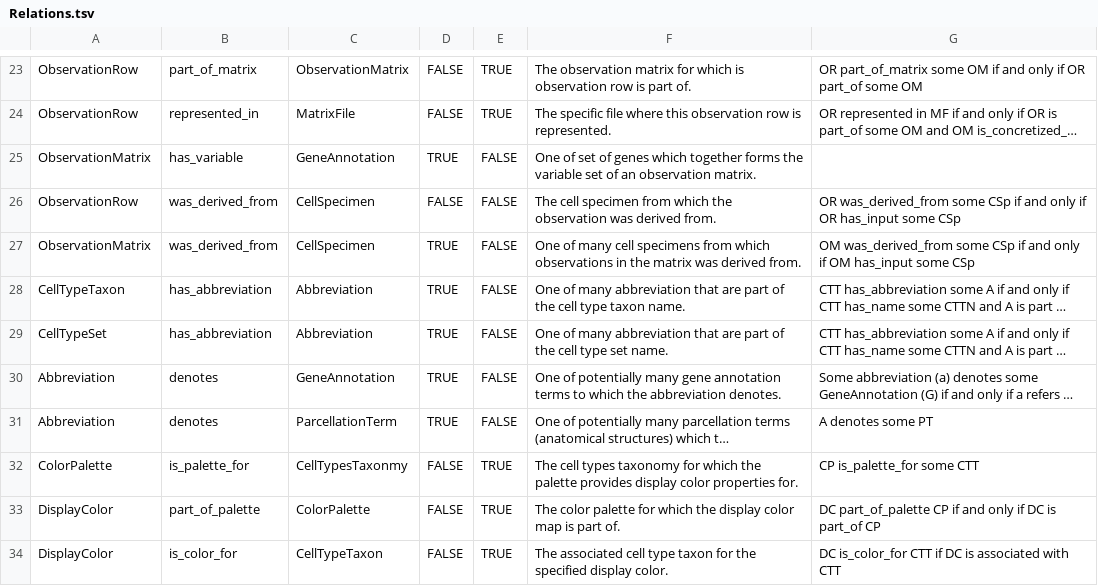
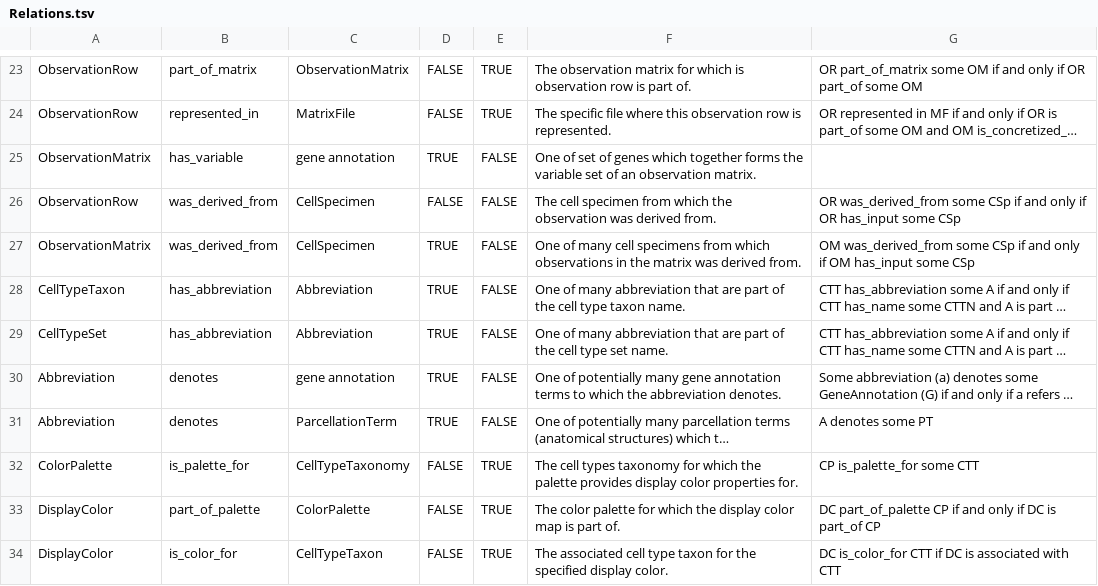
Before and after one commit to brain-bican/models, a TSV file: linkml-schema/source_bke_taxonomy/gsheet_output/Relations.tsv, drawn as a sheet; only a part is shown, gaps mark what is left out; long unchanged cells end in …; the diff names each change by its address in the sheet, - before the commit and + after, or states it on an @@ line.

Commit message:
fixed 2 typos. GeneAnnotation -> gene annotation; CellTypesTaxonmy -> CellTypeTaxonomy

```diff
--- a/linkml-schema/source_bke_taxonomy/gsheet_output/Relations.tsv
+++ b/linkml-schema/source_bke_taxonomy/gsheet_output/Relations.tsv
-C25: GeneAnnotation
+C25: gene annotation
-C30: GeneAnnotation
+C30: gene annotation
-C32: CellTypesTaxonmy
+C32: CellTypeTaxonomy
```
Also changed, not shown: 1 other file.
